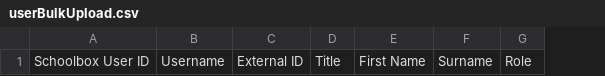
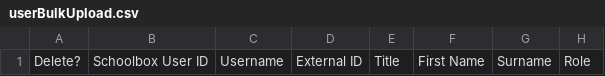
Before and after one commit to juliaattrevisan/schoolbox-api-docs, a CSV file: www/adminv2/csv/userBulkUpload.csv, drawn as a sheet; only a part is shown; the diff names each change by its address in the sheet, - before the commit and + after, or states it on an @@ line.

Commit message:
Added delete of users to import formats [SB-10745]

```diff
--- a/www/adminv2/csv/userBulkUpload.csv
+++ b/www/adminv2/csv/userBulkUpload.csv
+column A, row 1: Delete?
```
Also changed, not shown: www/adminv2/csv/userBulkUploadProfile.csv, 1 other file.
